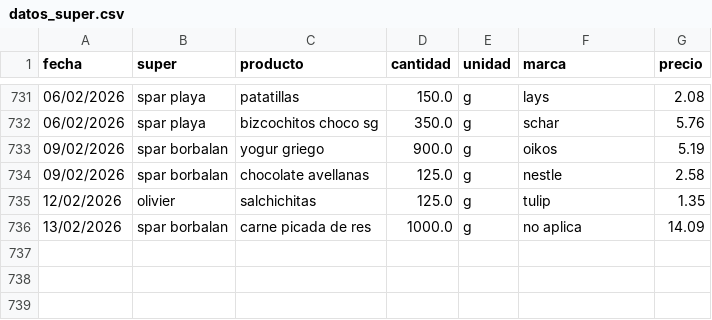
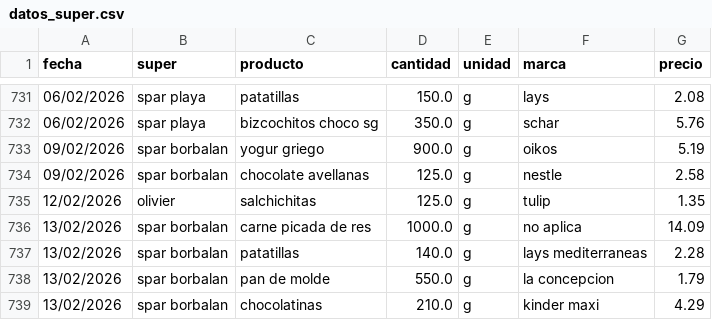
Before and after one commit to SarelaFolgar/control_super, a CSV file: datos_super.csv, drawn as a sheet; only a part is shown, gaps mark what is left out.

Commit message:
📥 Agregar 3 productos via API

```diff
--- a/datos_super.csv
+++ b/datos_super.csv
@@ -736 +736,4 @@ fecha,super,producto,cantidad,unidad,marca,precio
 13/02/2026,spar borbalan,carne picada de res,1000.0,g,no aplica,14.09
+13/02/2026,spar borbalan,patatillas,140.0,g,lays mediterraneas,2.28
+13/02/2026,spar borbalan,pan de molde,550.0,g,la concepcion,1.79
+13/02/2026,spar borbalan,chocolatinas,210.0,g,kinder maxi,4.29
```
